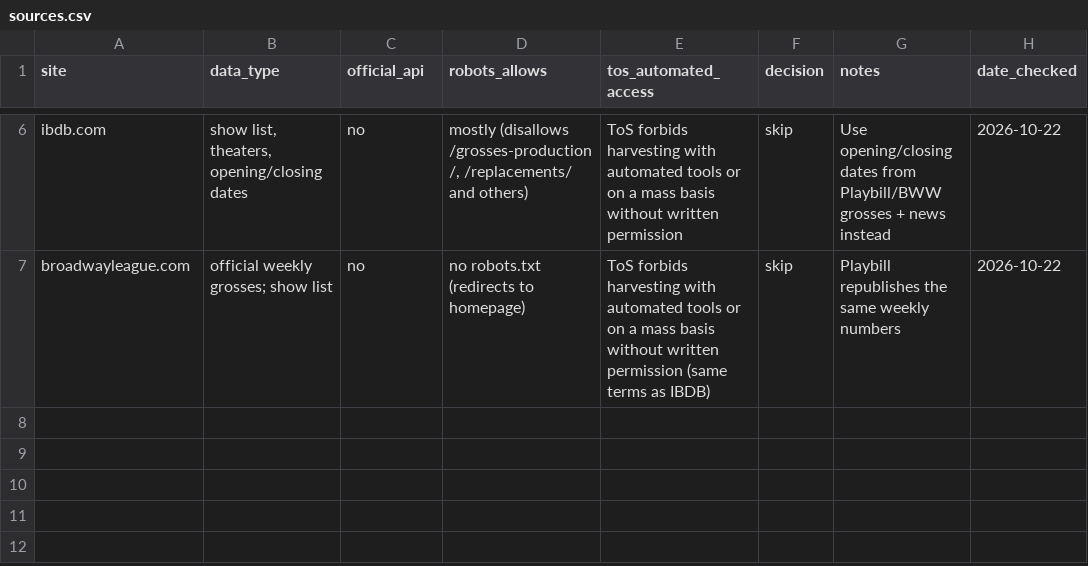
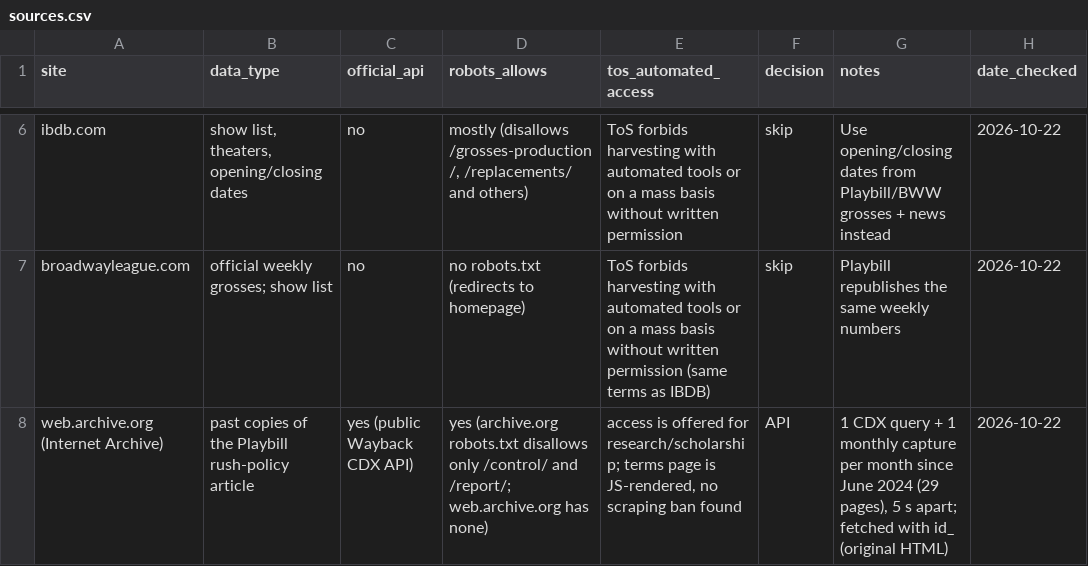
Before and after one commit to rachelchen24/broadway-rush, a CSV file: registry/sources.csv, drawn as a sheet; only a part is shown, gaps mark what is left out; the diff names each change by its address in the sheet, - before the commit and + after, or states it on an @@ line.

Commit message:
added playbill rush info

```diff
--- a/registry/sources.csv
+++ b/registry/sources.csv
+row 8: web.archive.org (Internet Archive) | past copies of the Playbill rush-policy article | yes (public Wayback CDX API) | yes (archive.org robots.txt disallows only /control/ and /report/; web.archive.org has none) | access is offered for research/scholarship; terms page is JS-rendered, no scraping ban found | API | 1 CDX query + 1 monthly capture per month since June 2024 (29 pages), 5 s apart; fetched with id_ (original HTML) | 2026-10-22
```
Also changed, not shown: 3 other files.
